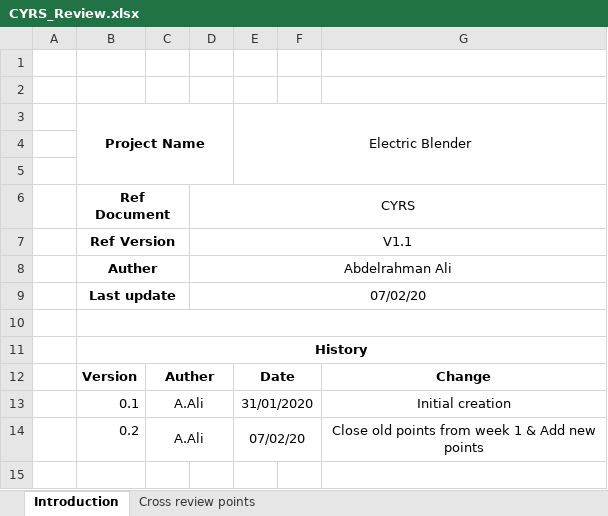
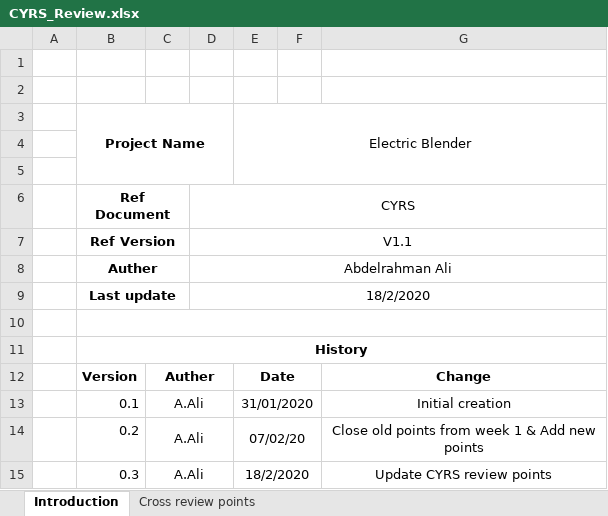
Before and after one commit to mostafamoh1236/GroupA_Electric_Blender-ITI-Intake40-, an Excel workbook: Input documents/CYRS/CYRS_Review.xlsx, sheet Introduction, drawn as a sheet; values as stored, in another font and other column widths than the file's, no borders; the diff names each change by its address in the sheet, - before the commit and + after, or states it on an @@ line.

Commit message:
Update CYRS review sheet Signed-off-by: Abdelrahman-Omar-Ali <a.abdelwahed20@gmail.com>

```diff
--- a/Input documents/CYRS/CYRS_Review.xlsx (sheet Introduction)
+++ b/Input documents/CYRS/CYRS_Review.xlsx (sheet Introduction)
-D9: 07/02/20
+D9: 18/2/2020
+row 15:  | 0.3 | A.Ali |  | 18/2/2020 |  | Update CYRS review points
```
Also changed, not shown: sheet Cross review points.
